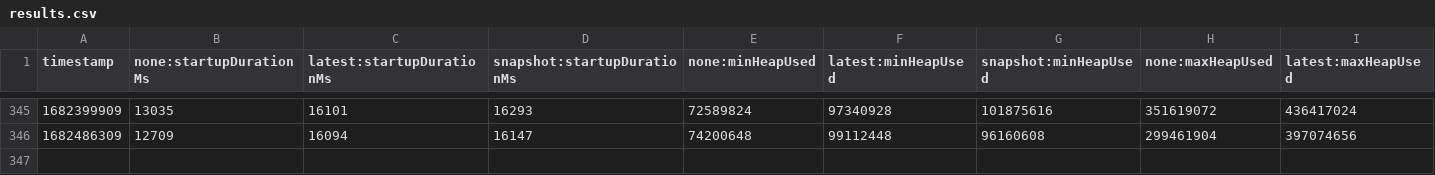
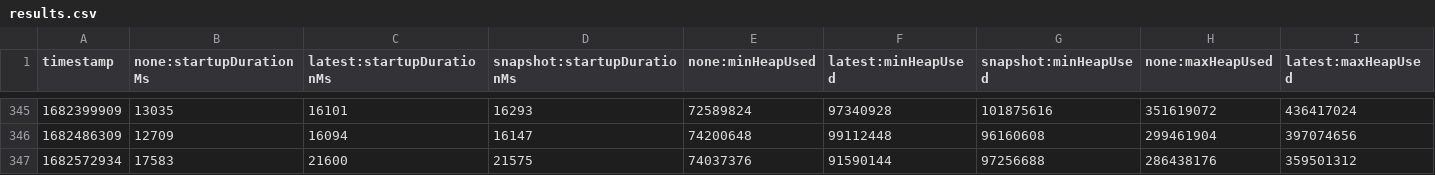
Before and after one commit to adedayoominiyi/opentelemetry-java-instrumentation, a CSV file: benchmark-overhead/results/release/results.csv, drawn as a sheet; only a part is shown, gaps mark what is left out; rows hold the shown columns only; the diff names each change by its address in the sheet, - before the commit and + after, or states it on an @@ line.

```diff
--- a/benchmark-overhead/results/release/results.csv
+++ b/benchmark-overhead/results/release/results.csv
+row 347: 1682572934 | 17583 | 21600 | 21575 | 74037376 | 91590144 | 97256688 | 286438176 | 359501312
```
Also changed, not shown: 1 other file.
